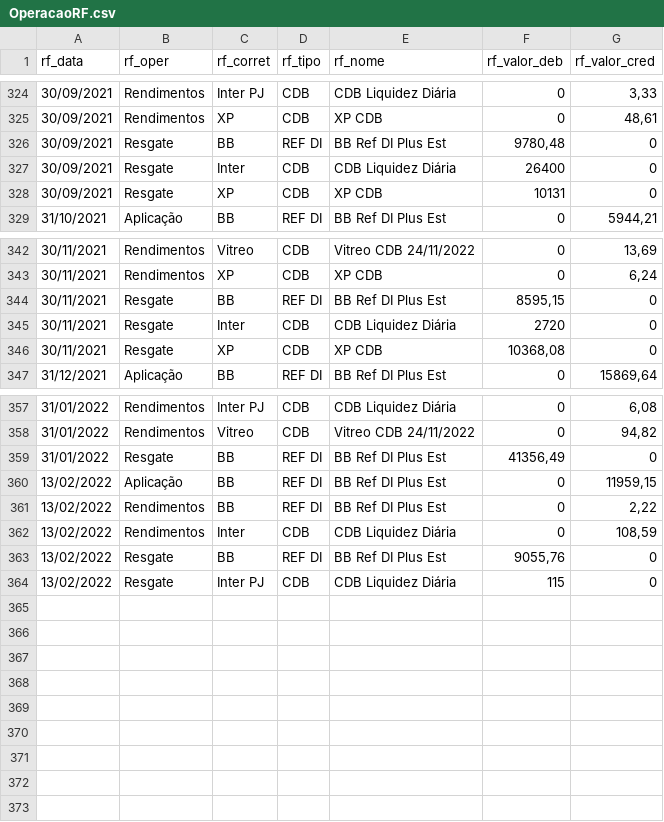
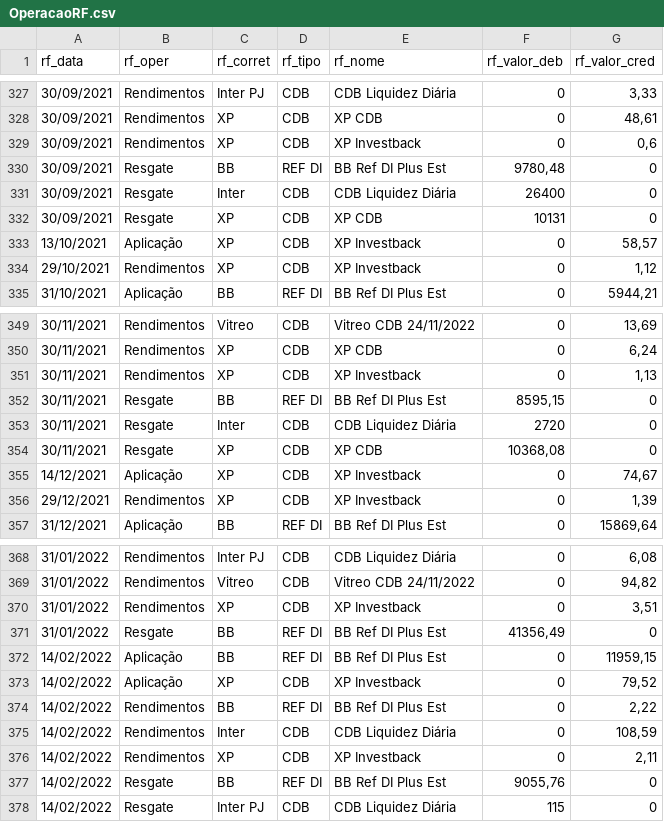
Before and after one commit to renatosts/sql_test, a CSV file: CSV/OperacaoRF.csv, drawn as a sheet; only a part is shown, gaps mark what is left out; the diff covers the shown part only.

```diff
--- a/CSV/OperacaoRF.csv
+++ b/CSV/OperacaoRF.csv
@@ -325,2 +328,3 @@ rf_data;rf_oper;rf_corret;rf_tipo;rf_nome;rf_valor_deb;rf_valor_cred
 30/09/2021;Rendimentos;XP;CDB;XP CDB;0;48,61
+30/09/2021;Rendimentos;XP;CDB;XP Investback;0;0,6
 30/09/2021;Resgate;BB;REF DI;BB Ref DI Plus Est;9780,48;0
@@ -328,2 +332,4 @@ rf_data;rf_oper;rf_corret;rf_tipo;rf_nome;rf_valor_deb;rf_valor_cred
 30/09/2021;Resgate;XP;CDB;XP CDB;10131;0
+13/10/2021;Aplicação;XP;CDB;XP Investback;0;58,57
+29/10/2021;Rendimentos;XP;CDB;XP Investback;0;1,12
 31/10/2021;Aplicação;BB;REF DI;BB Ref DI Plus Est;0;5944,21
@@ -343,2 +350,3 @@ rf_data;rf_oper;rf_corret;rf_tipo;rf_nome;rf_valor_deb;rf_valor_cred
 30/11/2021;Rendimentos;XP;CDB;XP CDB;0;6,24
+30/11/2021;Rendimentos;XP;CDB;XP Investback;0;1,13
 30/11/2021;Resgate;BB;REF DI;BB Ref DI Plus Est;8595,15;0
@@ -346,2 +354,4 @@ rf_data;rf_oper;rf_corret;rf_tipo;rf_nome;rf_valor_deb;rf_valor_cred
 30/11/2021;Resgate;XP;CDB;XP CDB;10368,08;0
+14/12/2021;Aplicação;XP;CDB;XP Investback;0;74,67
+29/12/2021;Rendimentos;XP;CDB;XP Investback;0;1,39
 31/12/2021;Aplicação;BB;REF DI;BB Ref DI Plus Est;0;15869,64
@@ -358,7 +369,10 @@ rf_data;rf_oper;rf_corret;rf_tipo;rf_nome;rf_valor_deb;rf_valor_cred
 31/01/2022;Rendimentos;Vitreo;CDB;Vitreo CDB 24/11/2022;0;94,82
+31/01/2022;Rendimentos;XP;CDB;XP Investback;0;3,51
 31/01/2022;Resgate;BB;REF DI;BB Ref DI Plus Est;41356,49;0
-13/02/2022;Aplicação;BB;REF DI;BB Ref DI Plus Est;0;11959,15
-13/02/2022;Rendimentos;BB;REF DI;BB Ref DI Plus Est;0;2,22
-13/02/2022;Rendimentos;Inter;CDB;CDB Liquidez Diária;0;108,59
-13/02/2022;Resgate;BB;REF DI;BB Ref DI Plus Est;9055,76;0
-13/02/2022;Resgate;Inter PJ;CDB;CDB Liquidez Diária;115;0
+14/02/2022;Aplicação;BB;REF DI;BB Ref DI Plus Est;0;11959,15
+14/02/2022;Aplicação;XP;CDB;XP Investback;0;79,52
+14/02/2022;Rendimentos;BB;REF DI;BB Ref DI Plus Est;0;2,22
+14/02/2022;Rendimentos;Inter;CDB;CDB Liquidez Diária;0;108,59
+14/02/2022;Rendimentos;XP;CDB;XP Investback;0;2,11
+14/02/2022;Resgate;BB;REF DI;BB Ref DI Plus Est;9055,76;0
+14/02/2022;Resgate;Inter PJ;CDB;CDB Liquidez Diária;115;0
```
Also changed, not shown: 5 added rows elsewhere in this file, CSV/Investimento.csv, CSV/OperacaoFundos.csv.
